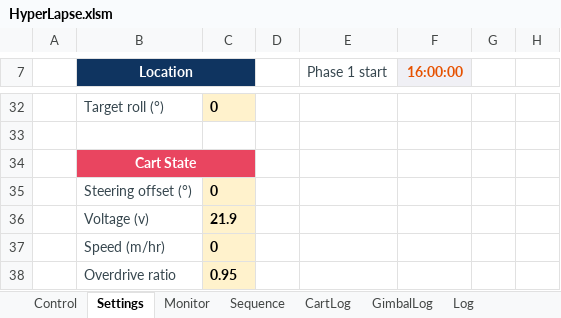
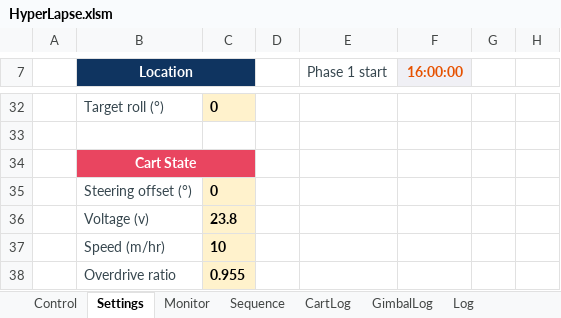
Before and after one commit to mwindley/HyperLapse-Excel, an Excel workbook: HyperLapse.xlsm, sheet Settings, drawn as a sheet; only a part is shown, gaps mark what is left out; values as stored, in another font and other column widths than the file's, no borders; the diff covers the shown part only; the diff names each change by its address in the sheet, - before the commit and + after, or states it on an @@ line.

```diff
--- a/HyperLapse.xlsm (sheet Settings)
+++ b/HyperLapse.xlsm (sheet Settings)
-C36: 21.9
+C36: 23.8
-C37: 0
+C37: 10
-C38: 0.95
+C38: 0.955
```
Also changed, not shown: 22 edited cells elsewhere in this sheet, sheet Log, sheet Monitor.
